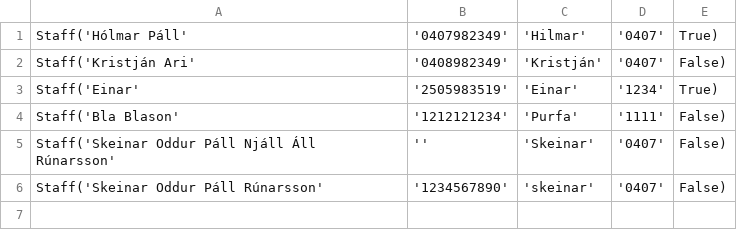
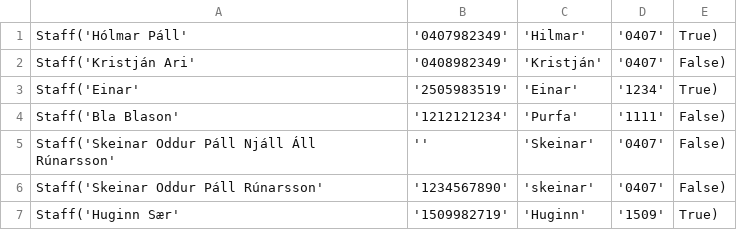
Before and after one commit to einaroddurpall/vln1, a CSV file: data/staff.csv, drawn as a sheet; the diff names each change by its address in the sheet, - before the commit and + after, or states it on an @@ line.

```diff
--- a/data/staff.csv
+++ b/data/staff.csv
+row 7: Staff('Huginn Sær' | '1509982719' | 'Huginn' | '1509' | True)
```
Also changed, not shown: data/minibus.csv, 4 other files.
